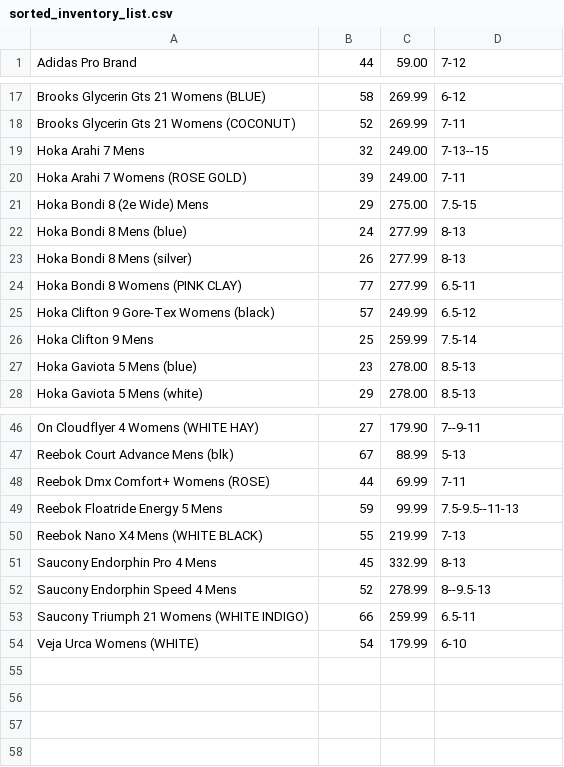
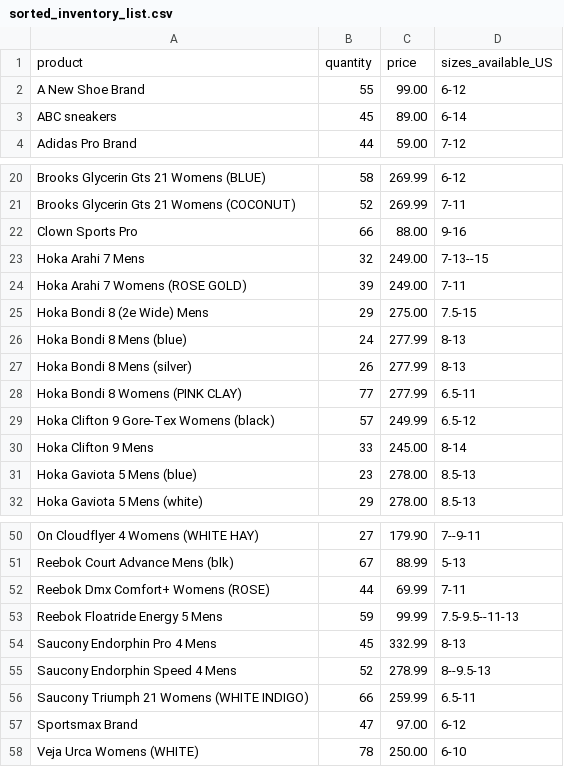
Before and after one commit to RobertBail/T1A3-Shoe-Shop, a CSV file: src/sorted_inventory_list.csv, drawn as a sheet; only a part is shown, gaps mark what is left out.

```diff
--- a/src/sorted_inventory_list.csv
+++ b/src/sorted_inventory_list.csv
@@ -1 +1,4 @@
+product,quantity,price,sizes_available_US
+A New Shoe Brand,55,99.00,6-12
+ABC sneakers,45,89.00,6-14
 Adidas Pro Brand,44,59.00,7-12
@@ -18,2 +21,3 @@ Brooks Glycerin Gts 21 Womens (BLUE),58,269.99,6-12
 Brooks Glycerin Gts 21 Womens (COCONUT),52,269.99,7-11
+Clown Sports Pro,66,88.00,9-16
 Hoka Arahi 7 Mens,32,249.00,7-13--15
@@ -25,3 +29,3 @@ Hoka Bondi 8 Womens (PINK CLAY),77,277.99,6.5-11
 Hoka Clifton 9 Gore-Tex Womens (black),57,249.99,6.5-12
-Hoka Clifton 9 Mens,25,259.99,7.5-14
+Hoka Clifton 9 Mens,33,245.00,8-14
 Hoka Gaviota 5 Mens (blue),23,278.00,8.5-13
@@ -49,3 +53,2 @@ Reebok Dmx Comfort+ Womens (ROSE),44,69.99,7-11
 Reebok Floatride Energy 5 Mens,59,99.99,7.5-9.5--11-13
-Reebok Nano X4 Mens (WHITE BLACK),55,219.99,7-13
 Saucony Endorphin Pro 4 Mens,45,332.99,8-13
@@ -53,2 +56,3 @@ Saucony Endorphin Speed 4 Mens,52,278.99,8--9.5-13
 Saucony Triumph 21 Womens (WHITE INDIGO),66,259.99,6.5-11
-Veja Urca Womens (WHITE),54,179.99,6-10
+Sportsmax Brand,47,97.00,6-12
+Veja Urca Womens (WHITE),78,250.00,6-10
```
Also changed, not shown: src/inventory_list.csv, 3 other files.
